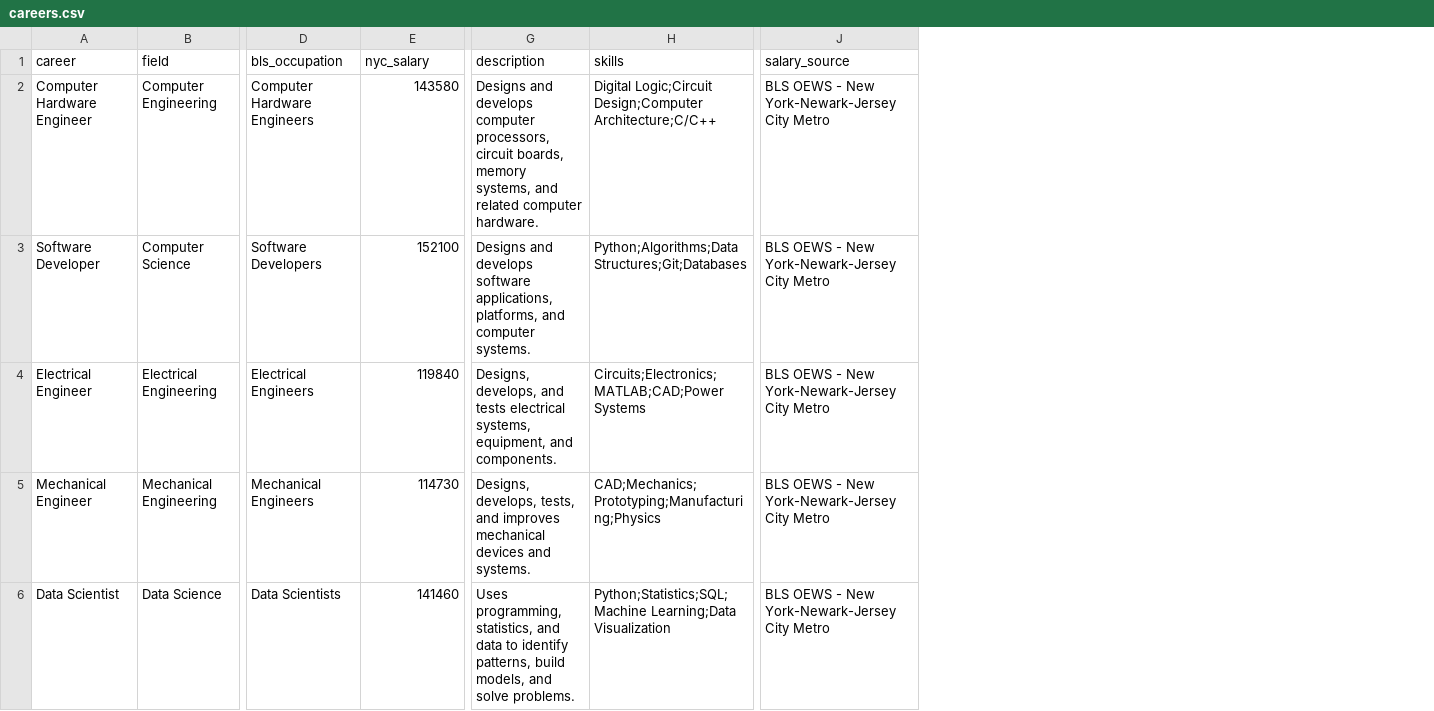
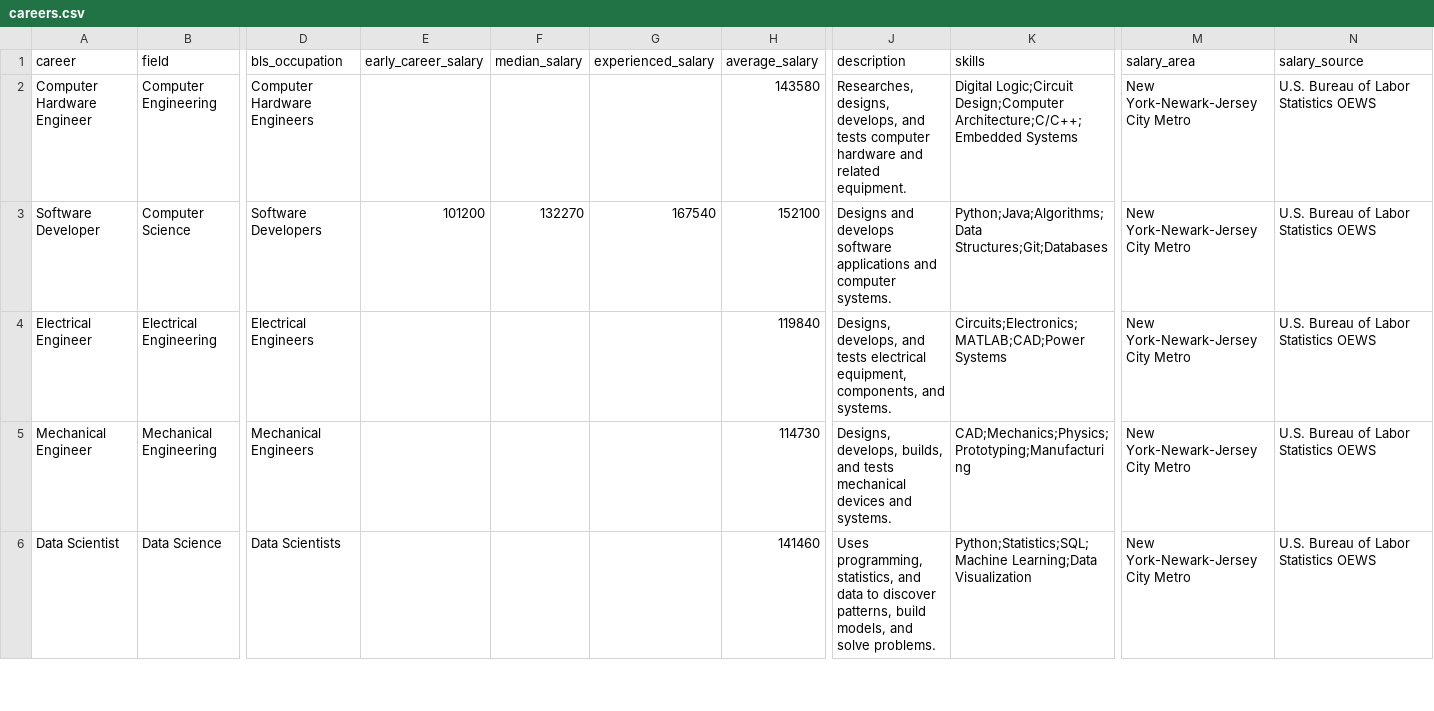
Before and after one commit to dlopez1109/stem-pathways-nyc, a CSV file: data/careers.csv, drawn as a sheet; only a part is shown, gaps mark what is left out; addresses are those after the commit; the diff covers the shown part only; the diff names each change by its address in the sheet, - before the commit and + after, or states it on an @@ line.

Commit message:
Update careers.csv

```diff
--- a/data/careers.csv
+++ b/data/careers.csv
+column E (early_career_salary), row 3: 101200
+column F (median_salary), row 3: 132270
+column G (experienced_salary), row 3: 167540
+column M (salary_area), rows 2-6: all New York-Newark-Jersey City Metro
-H1: nyc_salary
+H1: average_salary
-J2 (description): Designs and develops computer processors, circuit boards, memory systems, and related computer hardware.
+J2 (description): Researches, designs, develops, and tests computer hardware and related equipment.
-K2 (skills): …Logic;Circuit Design;Computer Architecture;C/C++
+K2 (skills): …Logic;Circuit Design;Computer Architecture;C/C++;Embedded Systems
-N2:N6 (salary_source): BLS OEWS - New York-Newark-Jersey City Metro
+N2:N6 (salary_source): U.S. Bureau of Labor Statistics OEWS
-J3 (description): …develops software applications, platforms, and computer…
+J3 (description): …develops software applications and computer…
-K3 (skills): Python;Algorithms;Data Structures;Git;Databases
+K3 (skills): Python;Java;Algorithms;Data Structures;Git;Databases
-J4 (description): …tests electrical systems, equipment, and components.
+J4 (description): …tests electrical equipment, components, and systems.
-J5 (description): Designs, develops, tests, and improves mechanical devices…
+J5 (description): Designs, develops, builds, and tests mechanical devices…
-K5 (skills): CAD;Mechanics;Prototyping;Manufacturing;Physics
+K5 (skills): CAD;Mechanics;Physics;Prototyping;Manufacturing
-J6 (description): …data to identify patterns, build…
+J6 (description): …data to discover patterns, build…
```
Also changed, not shown: 4 edited cells elsewhere in this file.
